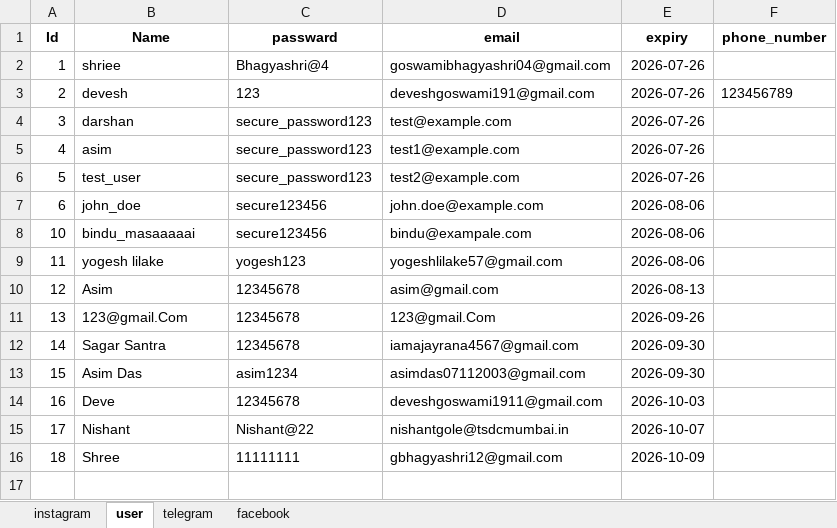
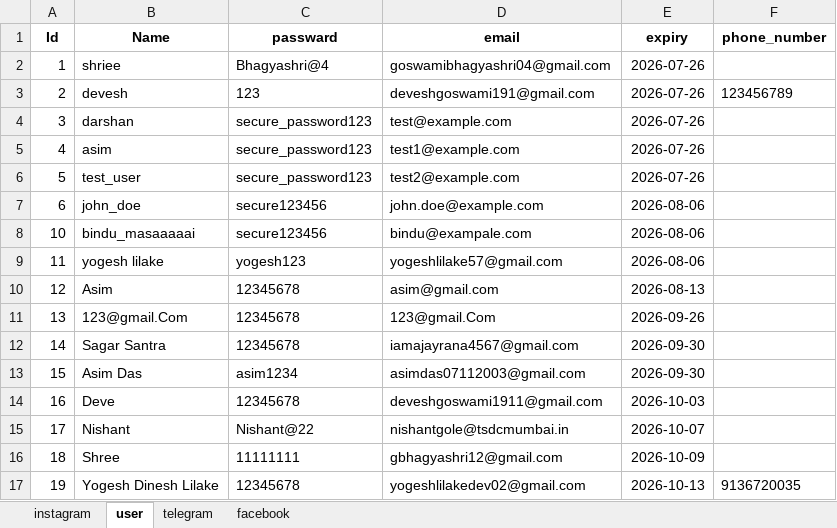
Before and after one commit to bhagyashriee27/Socio-Automate-Hub, an Excel workbook: backend/database_export.xlsx, sheet user, drawn as a sheet; values as stored, in another font and other column widths than the file's, no borders; the diff names each change by its address in the sheet, - before the commit and + after, or states it on an @@ line.

```diff
--- a/backend/database_export.xlsx (sheet user)
+++ b/backend/database_export.xlsx (sheet user)
+row 17: 19 | Yogesh Dinesh Lilake | 12345678 | yogeshlilakedev02@gmail.com | 2026-10-13 | 9136720035
```
Also changed, not shown: sheet instagram, sheet telegram, sheet facebook, 7 other files.
